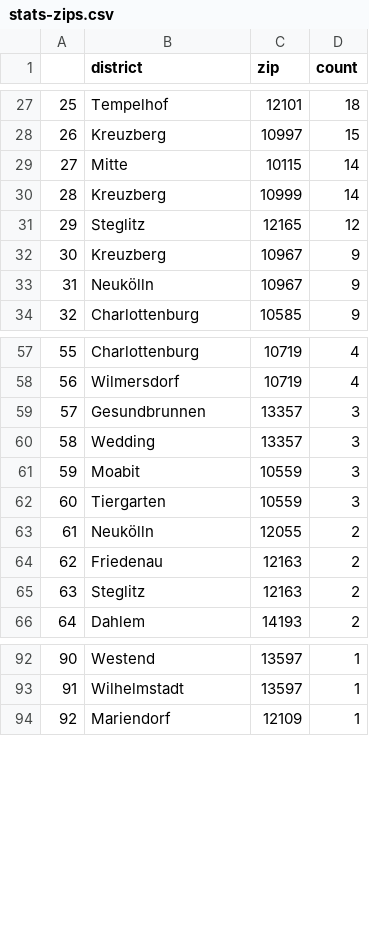
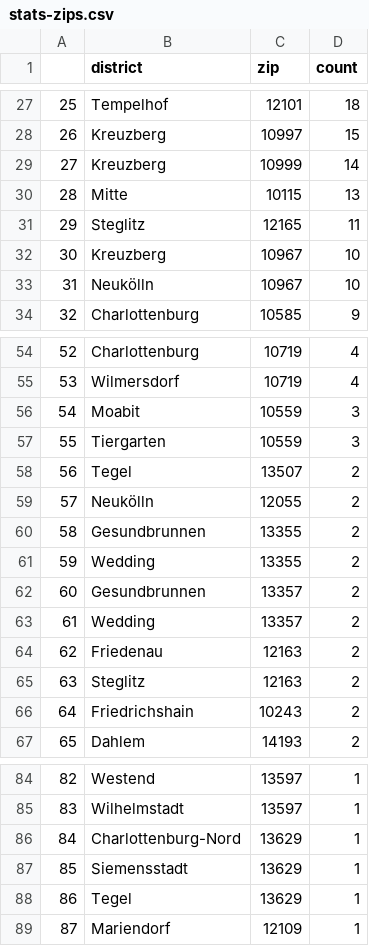
Before and after one commit to demodiff/berlin, a CSV file: data/stats-zips.csv, drawn as a sheet; only a part is shown, gaps mark what is left out; removed rows and columns are numbered as before the commit, all else as after; the diff covers the shown part only; the diff names each change by its address in the sheet, - before the commit and + after, or states it on an @@ line.

```diff
--- a/data/stats-zips.csv
+++ b/data/stats-zips.csv
-row 29: 27 | Mitte | 10115 | 14
@@ column A renumbered from row 29 down @@
+row 30: 28 | Mitte | 10115 | 13
-D31 (count): 12
+D31 (count): 11
-D32:D33 (count): 9
+D32:D33 (count): 10
-row 59: 57 | Gesundbrunnen | 13357 | 3
-row 60: 58 | Wedding | 13357 | 3
+row 58: 56 | Tegel | 13507 | 2
+row 60: 58 | Gesundbrunnen | 13355 | 2
+row 61: 59 | Wedding | 13355 | 2
+row 62: 60 | Gesundbrunnen | 13357 | 2
+row 63: 61 | Wedding | 13357 | 2
+row 66: 64 | Friedrichshain | 10243 | 2
+row 86: 84 | Charlottenburg-Nord | 13629 | 1
+row 87: 85 | Siemensstadt | 13629 | 1
+row 88: 86 | Tegel | 13629 | 1
```
Also changed, not shown: 1 added row, 14 removed rows and 5 edited cells elsewhere in this file, 1 other file.
